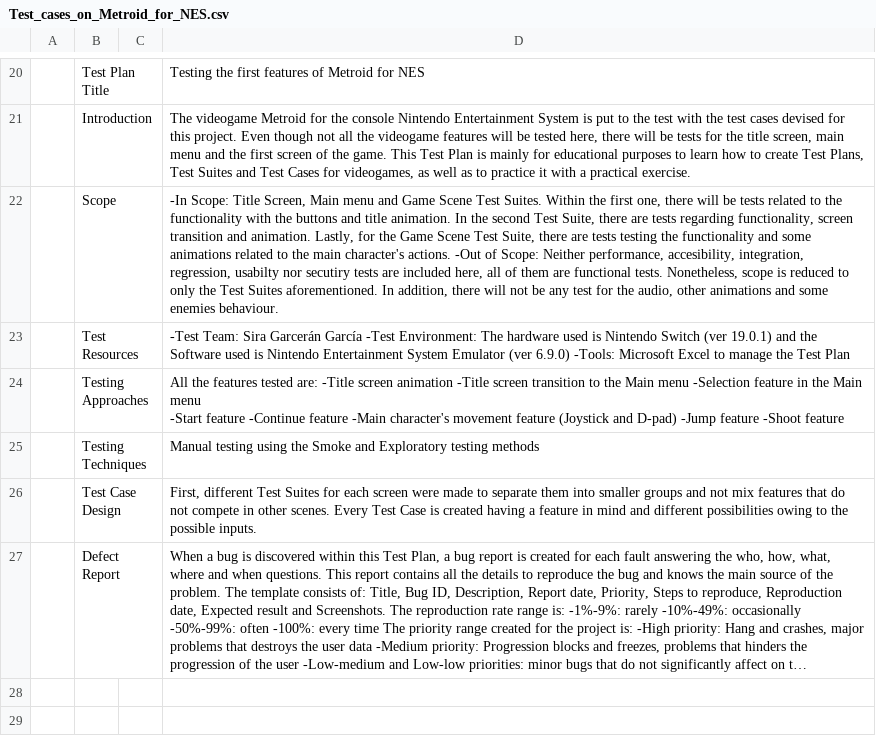
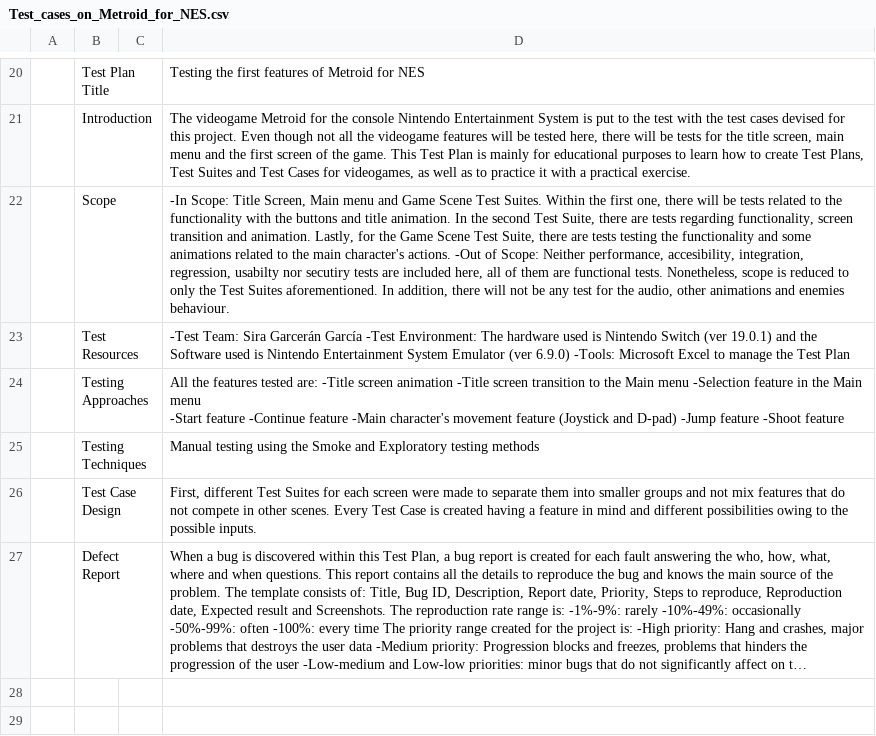
Before and after one commit to TheLeshuga/MetroidNESTesting, a CSV file: Test_cases_on_Metroid_for_NES.csv, drawn as a sheet; only a part is shown, gaps mark what is left out; long unchanged cells end in …; the diff names each change by its address in the sheet, - before the commit and + after, or states it on an @@ line.

```diff
--- a/Test_cases_on_Metroid_for_NES.csv
+++ b/Test_cases_on_Metroid_for_NES.csv
-D22: …animations and some enemies behaviour.
+D22: …animations and enemies behaviour.
```
